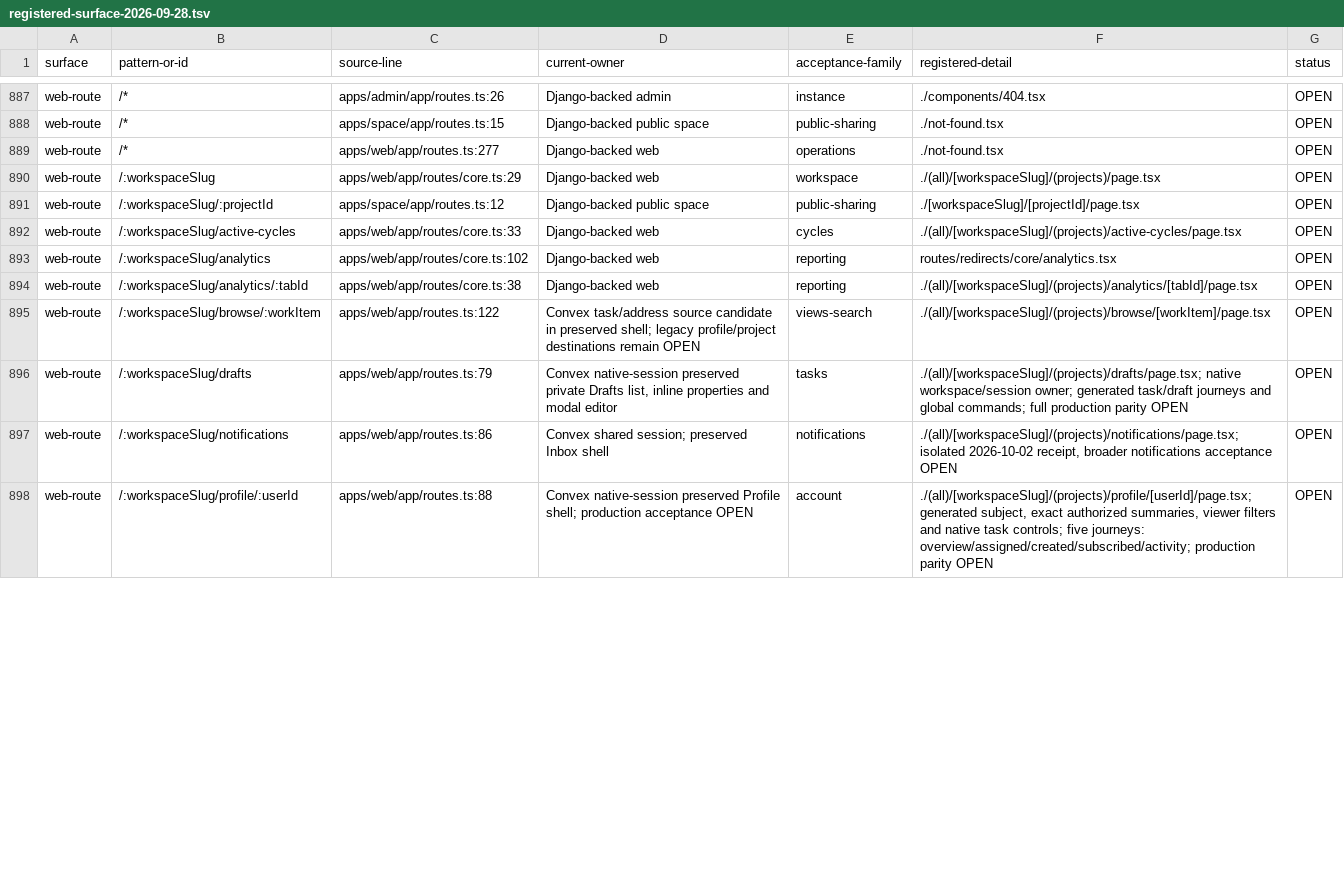
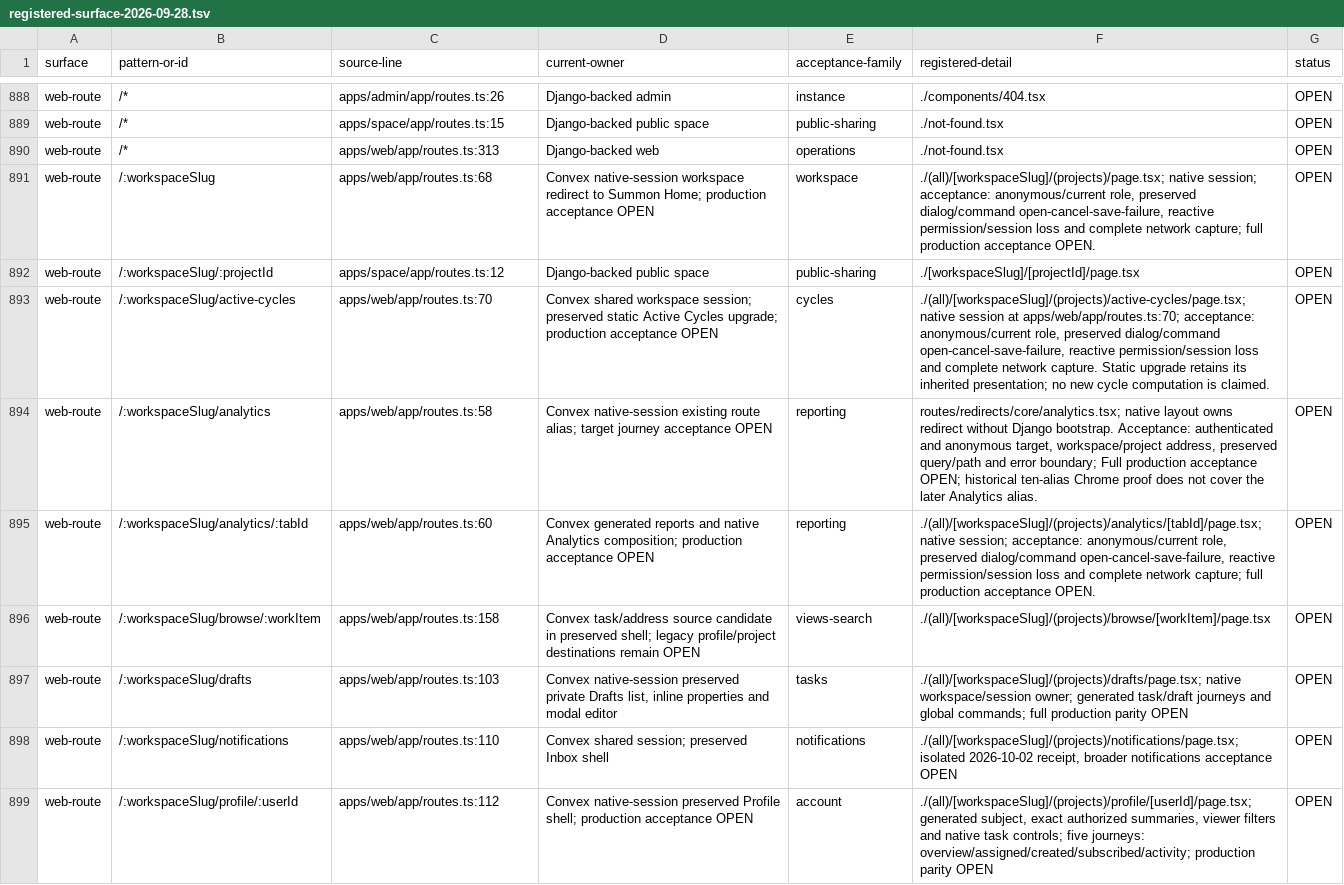
Before and after one commit to withsummon/summon-core-system, a TSV file: docs/migrations/convex/registered-surface-2026-09-28.tsv, drawn as a sheet; only a part is shown, gaps mark what is left out; the diff covers the shown part only.

Commit message:
docs(migration): reconcile committed routes and native boundaries

```diff
--- a/docs/migrations/convex/registered-surface-2026-09-28.tsv
+++ b/docs/migrations/convex/registered-surface-2026-09-28.tsv
@@ -888,11 +889,11 @@ web-route	/*	apps/admin/app/routes.ts:26	Django-backed admin	instance	./componen
 web-route	/*	apps/space/app/routes.ts:15	Django-backed public space	public-sharing	./not-found.tsx	OPEN
-web-route	/*	apps/web/app/routes.ts:277	Django-backed web	operations	./not-found.tsx	OPEN
-web-route	/:workspaceSlug	apps/web/app/routes/core.ts:29	Django-backed web	workspace	./(all)/[workspaceSlug]/(projects)/page.tsx	OPEN
+web-route	/*	apps/web/app/routes.ts:313	Django-backed web	operations	./not-found.tsx	OPEN
+web-route	/:workspaceSlug	apps/web/app/routes.ts:68	Convex native-session workspace redirect to Summon Home; production acceptance OPEN	workspace	./(all)/[workspaceSlug]/(projects)/page.tsx; native session; acceptance: anonymous/current role, preserved dialog/command open-cancel-save-failure, reactive permission/session loss and complete network capture; full production acceptance OPEN.	OPEN
 web-route	/:workspaceSlug/:projectId	apps/space/app/routes.ts:12	Django-backed public space	public-sharing	./[workspaceSlug]/[projectId]/page.tsx	OPEN
-web-route	/:workspaceSlug/active-cycles	apps/web/app/routes/core.ts:33	Django-backed web	cycles	./(all)/[workspaceSlug]/(projects)/active-cycles/page.tsx	OPEN
-web-route	/:workspaceSlug/analytics	apps/web/app/routes/core.ts:102	Django-backed web	reporting	routes/redirects/core/analytics.tsx	OPEN
-web-route	/:workspaceSlug/analytics/:tabId	apps/web/app/routes/core.ts:38	Django-backed web	reporting	./(all)/[workspaceSlug]/(projects)/analytics/[tabId]/page.tsx	OPEN
-web-route	/:workspaceSlug/browse/:workItem	apps/web/app/routes.ts:122	Convex task/address source candidate in preserved shell; legacy profile/project destinations remain OPEN	views-search	./(all)/[workspaceSlug]/(projects)/browse/[workItem]/page.tsx	OPEN
-web-route	/:workspaceSlug/drafts	apps/web/app/routes.ts:79	Convex native-session preserved private Drafts list, inline properties and modal editor	tasks	./(all)/[workspaceSlug]/(projects)/drafts/page.tsx; native workspace/session owner; generated task/draft journeys and global commands; full production parity OPEN	OPEN
-web-route	/:workspaceSlug/notifications	apps/web/app/routes.ts:86	Convex shared session; preserved Inbox shell	notifications	./(all)/[workspaceSlug]/(projects)/notifications/page.tsx; isolated 2026-10-02 receipt, broader notifications acceptance OPEN	OPEN
-web-route	/:workspaceSlug/profile/:userId	apps/web/app/routes.ts:88	Convex native-session preserved Profile shell; production acceptance OPEN	account	./(all)/[workspaceSlug]/(projects)/profile/[userId]/page.tsx; generated subject, exact authorized summaries, viewer filters and native task controls; five journeys: overview/assigned/created/subscribed/activity; production parity OPEN	OPEN
+web-route	/:workspaceSlug/active-cycles	apps/web/app/routes.ts:70	Convex shared workspace session; preserved static Active Cycles upgrade; production acceptance OPEN	cycles	./(all)/[workspaceSlug]/(projects)/active-cycles/page.tsx; native session at apps/web/app/routes.ts:70; acceptance: anonymous/current role, preserved dialog/command open-cancel-save-failure, reactive permission/session loss and complete network capture. Static upgrade retains its inherited presentation; no new cycle computation is claimed.	OPEN
+web-route	/:workspaceSlug/analytics	apps/web/app/routes.ts:58	Convex native-session existing route alias; target journey acceptance OPEN	reporting	routes/redirects/core/analytics.tsx; native layout owns redirect without Django bootstrap. Acceptance: authenticated and anonymous target, workspace/project address, preserved query/path and error boundary; Full production acceptance OPEN; historical ten-alias Chrome proof does not cover the later Analytics alias.	OPEN
+web-route	/:workspaceSlug/analytics/:tabId	apps/web/app/routes.ts:60	Convex generated reports and native Analytics composition; production acceptance OPEN	reporting	./(all)/[workspaceSlug]/(projects)/analytics/[tabId]/page.tsx; native session; acceptance: anonymous/current role, preserved dialog/command open-cancel-save-failure, reactive permission/session loss and complete network capture; full production acceptance OPEN.	OPEN
+web-route	/:workspaceSlug/browse/:workItem	apps/web/app/routes.ts:158	Convex task/address source candidate in preserved shell; legacy profile/project destinations remain OPEN	views-search	./(all)/[workspaceSlug]/(projects)/browse/[workItem]/page.tsx	OPEN
+web-route	/:workspaceSlug/drafts	apps/web/app/routes.ts:103	Convex native-session preserved private Drafts list, inline properties and modal editor	tasks	./(all)/[workspaceSlug]/(projects)/drafts/page.tsx; native workspace/session owner; generated task/draft journeys and global commands; full production parity OPEN	OPEN
+web-route	/:workspaceSlug/notifications	apps/web/app/routes.ts:110	Convex shared session; preserved Inbox shell	notifications	./(all)/[workspaceSlug]/(projects)/notifications/page.tsx; isolated 2026-10-02 receipt, broader notifications acceptance OPEN	OPEN
+web-route	/:workspaceSlug/profile/:userId	apps/web/app/routes.ts:112	Convex native-session preserved Profile shell; production acceptance OPEN	account	./(all)/[workspaceSlug]/(projects)/profile/[userId]/page.tsx; generated subject, exact authorized summaries, viewer filters and native task controls; five journeys: overview/assigned/created/subscribed/activity; production parity OPEN	OPEN
```
Also changed, not shown: 4 added rows, 3 removed rows and 131 edited cells elsewhere in this file, 5 other files.
